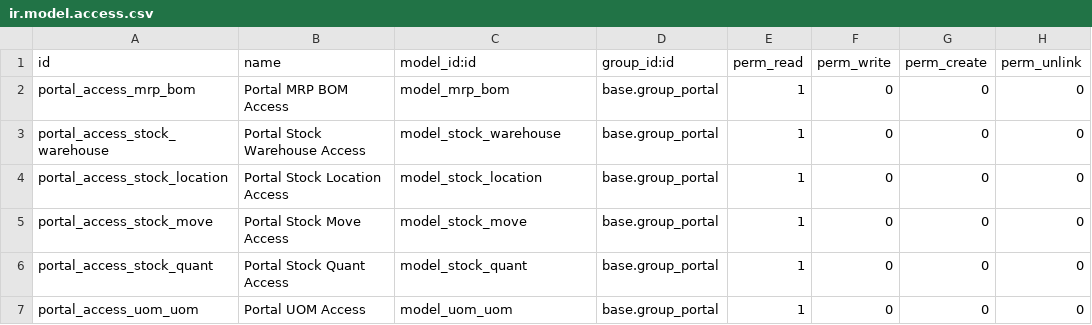
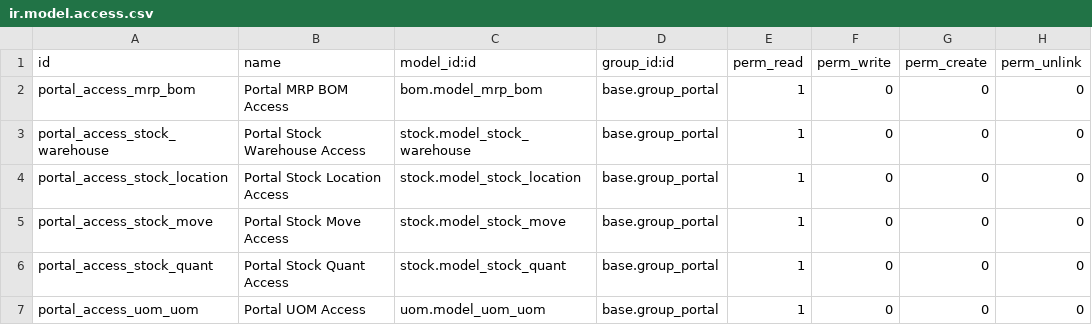
Before and after one commit to unaiberis/gove_agent_addons, a CSV file: gove_agent_choose_customer_website_sale/security/ir.model.access.csv, drawn as a sheet.

Commit message:
[IMP] Add security

```diff
--- a/gove_agent_choose_customer_website_sale/security/ir.model.access.csv
+++ b/gove_agent_choose_customer_website_sale/security/ir.model.access.csv
@@ -1,7 +1,7 @@
 id,name,model_id:id,group_id:id,perm_read,perm_write,perm_create,perm_unlink
-portal_access_mrp_bom,Portal MRP BOM Access,model_mrp_bom,base.group_portal,1,0,0,0
-portal_access_stock_warehouse,Portal Stock Warehouse Access,model_stock_warehouse,base.group_portal,1,0,0,0
-portal_access_stock_location,Portal Stock Location Access,model_stock_location,base.group_portal,1,0,0,0
-portal_access_stock_move,Portal Stock Move Access,model_stock_move,base.group_portal,1,0,0,0
-portal_access_stock_quant,Portal Stock Quant Access,model_stock_quant,base.group_portal,1,0,0,0
-portal_access_uom_uom,Portal UOM Access,model_uom_uom,base.group_portal,1,0,0,0
+portal_access_mrp_bom,Portal MRP BOM Access,bom.model_mrp_bom,base.group_portal,1,0,0,0
+portal_access_stock_warehouse,Portal Stock Warehouse Access,stock.model_stock_warehouse,base.group_portal,1,0,0,0
+portal_access_stock_location,Portal Stock Location Access,stock.model_stock_location,base.group_portal,1,0,0,0
+portal_access_stock_move,Portal Stock Move Access,stock.model_stock_move,base.group_portal,1,0,0,0
+portal_access_stock_quant,Portal Stock Quant Access,stock.model_stock_quant,base.group_portal,1,0,0,0
+portal_access_uom_uom,Portal UOM Access,uom.model_uom_uom,base.group_portal,1,0,0,0
```
